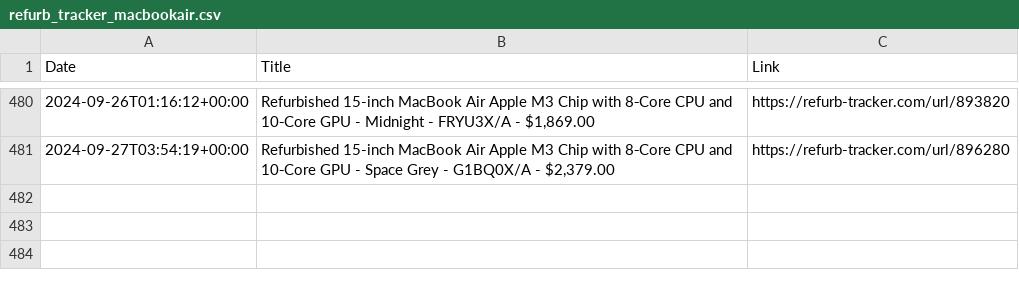
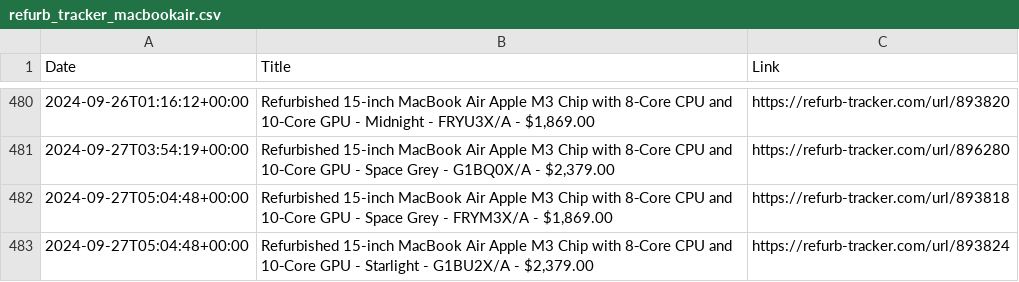
Before and after one commit to felconmar/refurb-tracker-history, a CSV file: data/au/refurb_tracker_macbookair.csv, drawn as a sheet; only a part is shown, gaps mark what is left out.

```diff
--- a/data/au/refurb_tracker_macbookair.csv
+++ b/data/au/refurb_tracker_macbookair.csv
@@ -481 +481,3 @@ Date,Title,Link
 2024-09-27T03:54:19+00:00,"Refurbished 15-inch MacBook Air Apple M3 Chip with 8‑Core CPU and 10‑Core GPU - Space Grey - G1BQ0X/A - $2,379.00",https://refurb-tracker.com/url/896280
+2024-09-27T05:04:48+00:00,"Refurbished 15-inch MacBook Air Apple M3 Chip with 8‑Core CPU and 10‑Core GPU - Space Grey - FRYM3X/A - $1,869.00",https://refurb-tracker.com/url/893818
+2024-09-27T05:04:48+00:00,"Refurbished 15-inch MacBook Air Apple M3 Chip with 8‑Core CPU and 10‑Core GPU - Starlight - G1BU2X/A - $2,379.00",https://refurb-tracker.com/url/893824
```
Also changed, not shown: data/ca/refurb_tracker_macbookair.csv, data/ca/refurb_tracker_macbookpro.csv, 18 other files.
